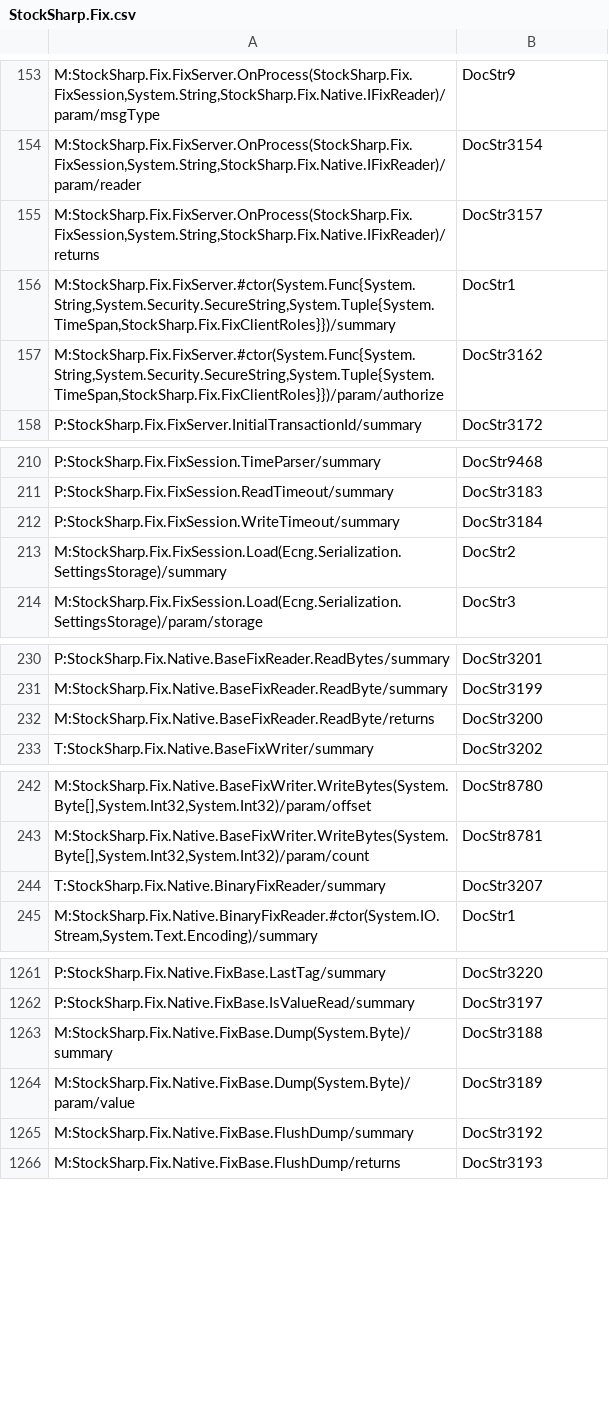
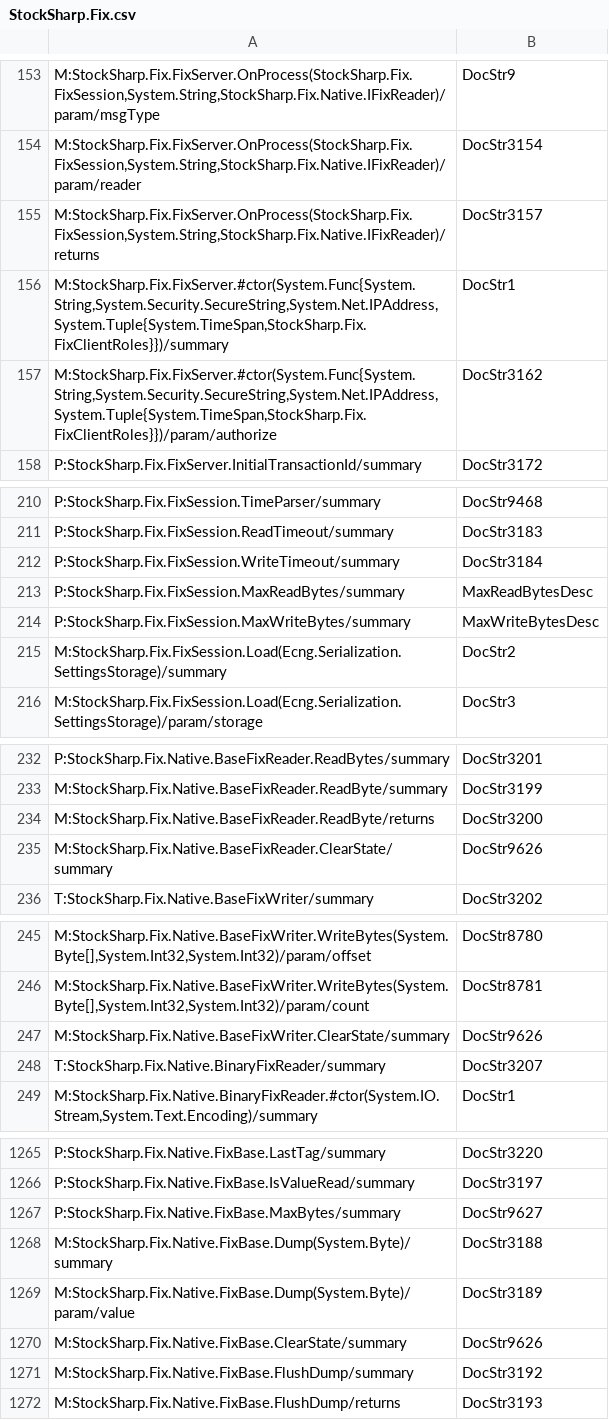
Before and after one commit to StockSharp/StockSharp, a CSV file: Localization/XmlComments/StockSharp.Fix.csv, drawn as a sheet; only a part is shown, gaps mark what is left out; the diff covers the shown part only.

Commit message:
IAuthorization.ValidateCredentials. IPAddress FIX server. http://stocksharp.ru/posts/m/39529/ Fix ObjectDisposedException error handling.

```diff
--- a/Localization/XmlComments/StockSharp.Fix.csv
+++ b/Localization/XmlComments/StockSharp.Fix.csv
@@ -155,4 +155,4 @@ M:StockSharp.Fix.FixServer.OnProcess(StockSharp.Fix.FixSession,System.String,Sto
 M:StockSharp.Fix.FixServer.OnProcess(StockSharp.Fix.FixSession,System.String,StockSharp.Fix.Native.IFixReader)/returns;DocStr3157
-M:StockSharp.Fix.FixServer.#ctor(System.Func{System.String,System.Security.SecureString,System.Tuple{System.TimeSpan,StockSharp.Fix.FixClientRoles}})/summary;DocStr1
-M:StockSharp.Fix.FixServer.#ctor(System.Func{System.String,System.Security.SecureString,System.Tuple{System.TimeSpan,StockSharp.Fix.FixClientRoles}})/param/authorize;DocStr3162
+M:StockSharp.Fix.FixServer.#ctor(System.Func{System.String,System.Security.SecureString,System.Net.IPAddress,System.Tuple{System.TimeSpan,StockSharp.Fix.FixClientRoles}})/summary;DocStr1
+M:StockSharp.Fix.FixServer.#ctor(System.Func{System.String,System.Security.SecureString,System.Net.IPAddress,System.Tuple{System.TimeSpan,StockSharp.Fix.FixClientRoles}})/param/authorize;DocStr3162
 P:StockSharp.Fix.FixServer.InitialTransactionId/summary;DocStr3172
@@ -212,2 +212,4 @@ P:StockSharp.Fix.FixSession.ReadTimeout/summary;DocStr3183
 P:StockSharp.Fix.FixSession.WriteTimeout/summary;DocStr3184
+P:StockSharp.Fix.FixSession.MaxReadBytes/summary;MaxReadBytesDesc
+P:StockSharp.Fix.FixSession.MaxWriteBytes/summary;MaxWriteBytesDesc
 M:StockSharp.Fix.FixSession.Load(Ecng.Serialization.SettingsStorage)/summary;DocStr2
@@ -232,2 +234,3 @@ M:StockSharp.Fix.Native.BaseFixReader.ReadByte/summary;DocStr3199
 M:StockSharp.Fix.Native.BaseFixReader.ReadByte/returns;DocStr3200
+M:StockSharp.Fix.Native.BaseFixReader.ClearState/summary;DocStr9626
 T:StockSharp.Fix.Native.BaseFixWriter/summary;DocStr3202
@@ -243,2 +246,3 @@ M:StockSharp.Fix.Native.BaseFixWriter.WriteBytes(System.Byte[],System.Int32,Syst
 M:StockSharp.Fix.Native.BaseFixWriter.WriteBytes(System.Byte[],System.Int32,System.Int32)/param/count;DocStr8781
+M:StockSharp.Fix.Native.BaseFixWriter.ClearState/summary;DocStr9626
 T:StockSharp.Fix.Native.BinaryFixReader/summary;DocStr3207
@@ -1262,4 +1266,6 @@ P:StockSharp.Fix.Native.FixBase.LastTag/summary;DocStr3220
 P:StockSharp.Fix.Native.FixBase.IsValueRead/summary;DocStr3197
+P:StockSharp.Fix.Native.FixBase.MaxBytes/summary;DocStr9627
 M:StockSharp.Fix.Native.FixBase.Dump(System.Byte)/summary;DocStr3188
 M:StockSharp.Fix.Native.FixBase.Dump(System.Byte)/param/value;DocStr3189
+M:StockSharp.Fix.Native.FixBase.ClearState/summary;DocStr9626
 M:StockSharp.Fix.Native.FixBase.FlushDump/summary;DocStr3192
```
Also changed, not shown: 2 added rows elsewhere in this file, Localization/XmlComments/StockSharp.Community.csv, 10 other files.
